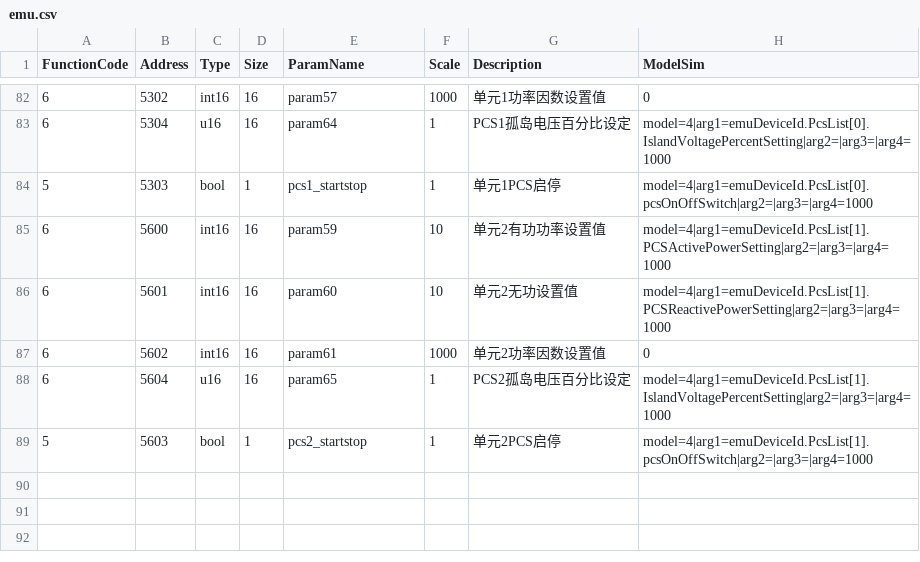
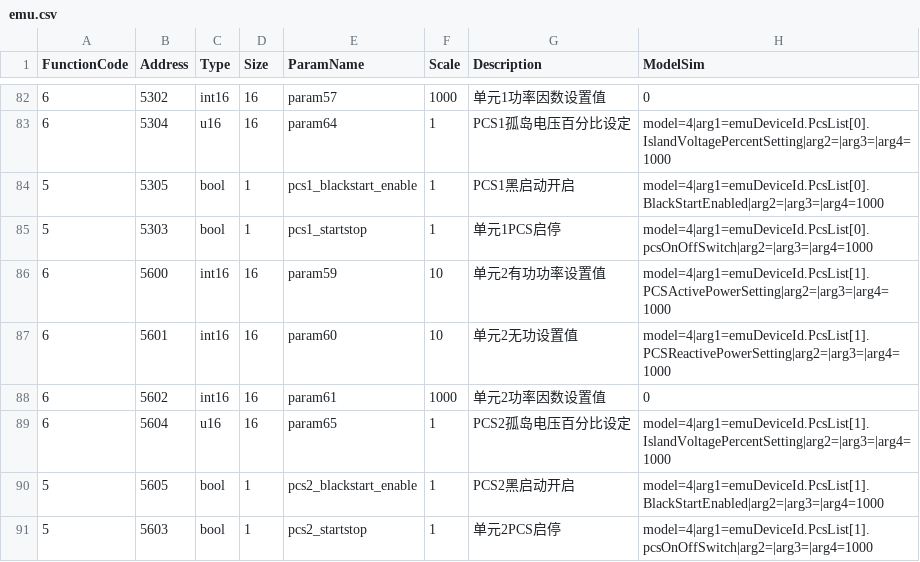
Before and after one commit to lonelysyp123/simulator, a CSV file: emu.csv, drawn as a sheet; only a part is shown, gaps mark what is left out; the diff names each change by its address in the sheet, - before the commit and + after, or states it on an @@ line.

```diff
--- a/emu.csv
+++ b/emu.csv
+row 84: 5 | 5305 | bool | 1 | pcs1_blackstart_enable | 1 | PCS1黑启动开启 | model=4|arg1=emuDeviceId.PcsList[0].BlackStartEnabled|arg2=|arg3=|arg4=1000
+row 90: 5 | 5605 | bool | 1 | pcs2_blackstart_enable | 1 | PCS2黑启动开启 | model=4|arg1=emuDeviceId.PcsList[1].BlackStartEnabled|arg2=|arg3=|arg4=1000
```
Also changed, not shown: 16 other files.
